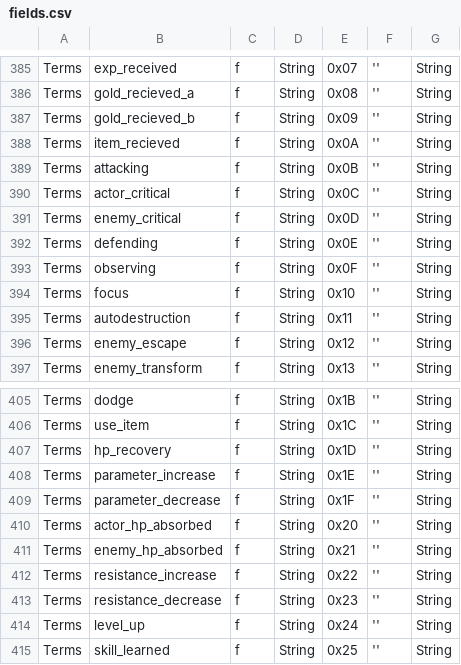
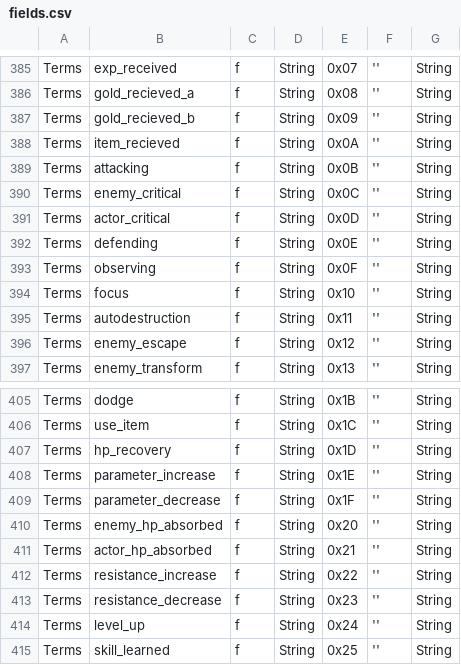
Before and after one commit to EasyRPG/liblcf, a CSV file: generator/csv/fields.csv, drawn as a sheet; only a part is shown, gaps mark what is left out.

Commit message:
Terms: Change the order of {actor,enemy}_critical and {actor,enemy}_hp_absorbed

```diff
--- a/generator/csv/fields.csv
+++ b/generator/csv/fields.csv
@@ -389,4 +389,4 @@ Terms,item_recieved,f,String,0x0A,'',String
 Terms,attacking,f,String,0x0B,'',String
-Terms,actor_critical,f,String,0x0C,'',String
-Terms,enemy_critical,f,String,0x0D,'',String
+Terms,enemy_critical,f,String,0x0C,'',String
+Terms,actor_critical,f,String,0x0D,'',String
 Terms,defending,f,String,0x0E,'',String
@@ -409,4 +409,4 @@ Terms,parameter_increase,f,String,0x1E,'',String
 Terms,parameter_decrease,f,String,0x1F,'',String
-Terms,actor_hp_absorbed,f,String,0x20,'',String
-Terms,enemy_hp_absorbed,f,String,0x21,'',String
+Terms,enemy_hp_absorbed,f,String,0x20,'',String
+Terms,actor_hp_absorbed,f,String,0x21,'',String
 Terms,resistance_increase,f,String,0x22,'',String
```
Also changed, not shown: 3 other files.
